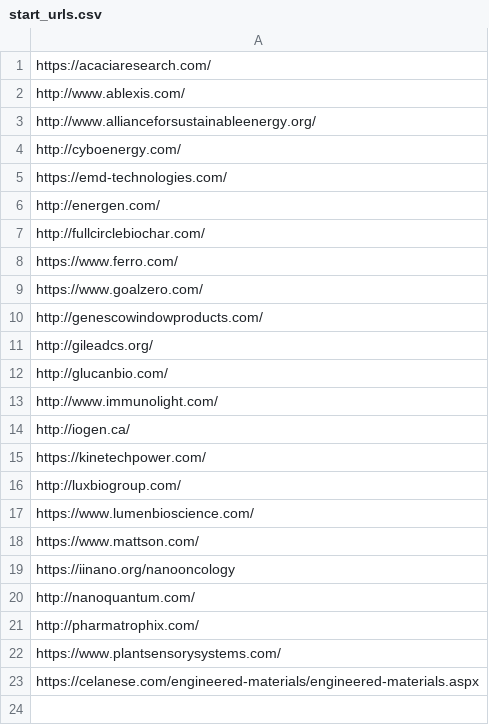
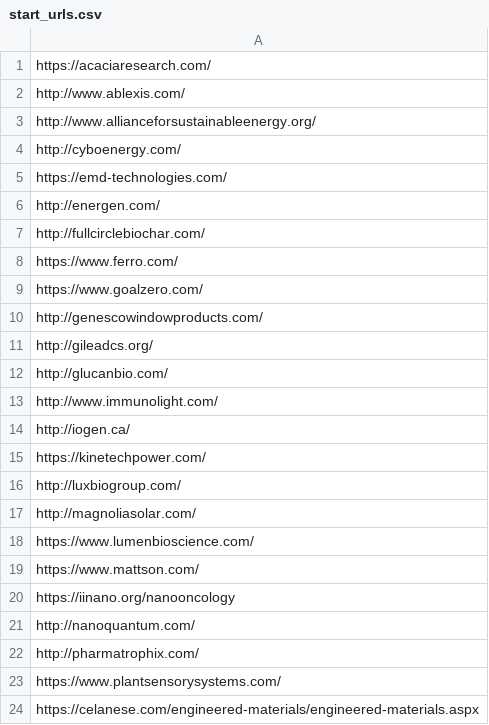
Before and after one commit to euphonic/EAGER, a CSV file: code/crawler/Output/start_urls.csv, drawn as a sheet; the diff names each change by its address in the sheet, - before the commit and + after, or states it on an @@ line.

```diff
--- a/code/crawler/Output/start_urls.csv
+++ b/code/crawler/Output/start_urls.csv
+row 17: http://magnoliasolar.com/
```
Also changed, not shown: data/orgs/workshop/bing-final-test-matrix.csv, data/orgs/workshop/bing-firm-final-urls-out.csv, 18 other files.
